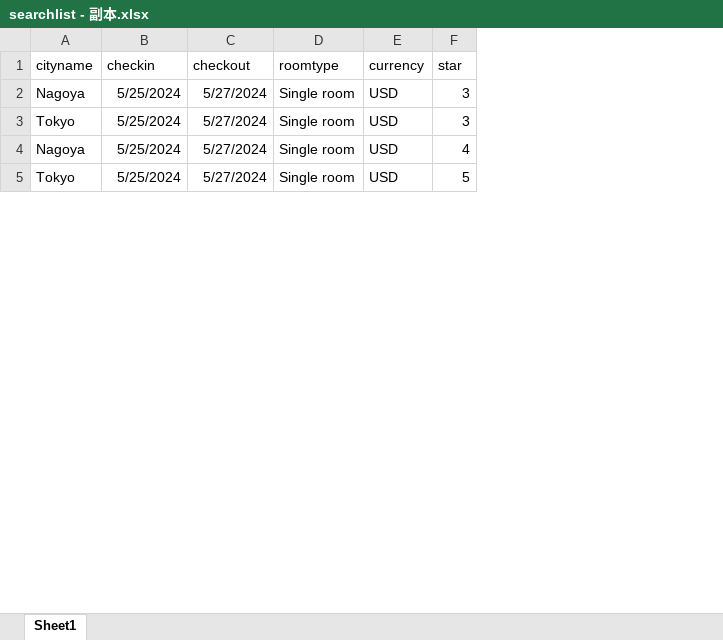
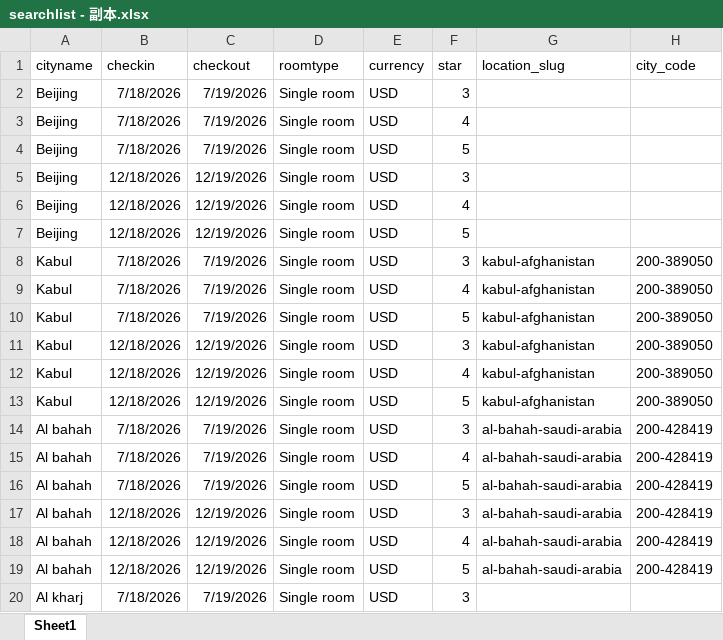
Before and after one commit to xxh200812345/trivago_scraping, an Excel workbook: res/searchlist - 副本.xlsx, sheet Sheet1, drawn as a sheet; only a part is shown; values as stored, in another font and other column widths than the file's, no borders; addresses are those after the commit; the diff covers the shown part only; the diff names each change by its address in the sheet, - before the commit and + after, or states it on an @@ line.

```diff
--- a/res/searchlist - 副本.xlsx (sheet Sheet1)
+++ b/res/searchlist - 副本.xlsx (sheet Sheet1)
+column G (location_slug), row 14: al-bahah-saudi-arabia; rows 17-19: all al-bahah-saudi-arabia
+column H (city_code), row 14: 200-428419; rows 17-19: all 200-428419
+row 2: Beijing | 7/18/2026 | 7/19/2026 | Single room | USD | 3
+row 3: Beijing | 7/18/2026 | 7/19/2026 | Single room | USD | 4
+row 4: Beijing | 7/18/2026 | 7/19/2026 | Single room | USD | 5
+row 5: Beijing | 12/18/2026 | 12/19/2026 | Single room | USD | 3
+row 6: Beijing | 12/18/2026 | 12/19/2026 | Single room | USD | 4
+row 7: Beijing | 12/18/2026 | 12/19/2026 | Single room | USD | 5
+row 8: Kabul | 7/18/2026 | 7/19/2026 | Single room | USD | 3 | kabul-afghanistan | 200-389050
+row 9: Kabul | 7/18/2026 | 7/19/2026 | Single room | USD | 4 | kabul-afghanistan | 200-389050
+row 10: Kabul | 7/18/2026 | 7/19/2026 | Single room | USD | 5 | kabul-afghanistan | 200-389050
+row 11: Kabul | 12/18/2026 | 12/19/2026 | Single room | USD | 3 | kabul-afghanistan | 200-389050
+row 12: Kabul | 12/18/2026 | 12/19/2026 | Single room | USD | 4 | kabul-afghanistan | 200-389050
+row 13: Kabul | 12/18/2026 | 12/19/2026 | Single room | USD | 5 | kabul-afghanistan | 200-389050
-A14 (cityname): Nagoya
+A14 (cityname): Al bahah
-B14 (checkin): 5/25/2024
+B14 (checkin): 7/18/2026
-C14 (checkout): 5/27/2024
+C14 (checkout): 7/19/2026
+row 15: Al bahah | 7/18/2026 | 7/19/2026 | Single room | USD | 4 | al-bahah-saudi-arabia | 200-428419
+row 16: Al bahah | 7/18/2026 | 7/19/2026 | Single room | USD | 5 | al-bahah-saudi-arabia | 200-428419
-A17 (cityname): Tokyo
+A17 (cityname): Al bahah
-B17:B19 (checkin): 5/25/2024
+B17:B19 (checkin): 12/18/2026
-C17:C19 (checkout): 5/27/2024
+C17:C19 (checkout): 12/19/2026
-A18 (cityname): Nagoya
+A18 (cityname): Al bahah
-A19 (cityname): Tokyo
+A19 (cityname): Al bahah
+row 20: Al kharj | 7/18/2026 | 7/19/2026 | Single room | USD | 3
```
Also changed, not shown: 10 added rows and 3 edited cells elsewhere in this sheet, 11 other files.
